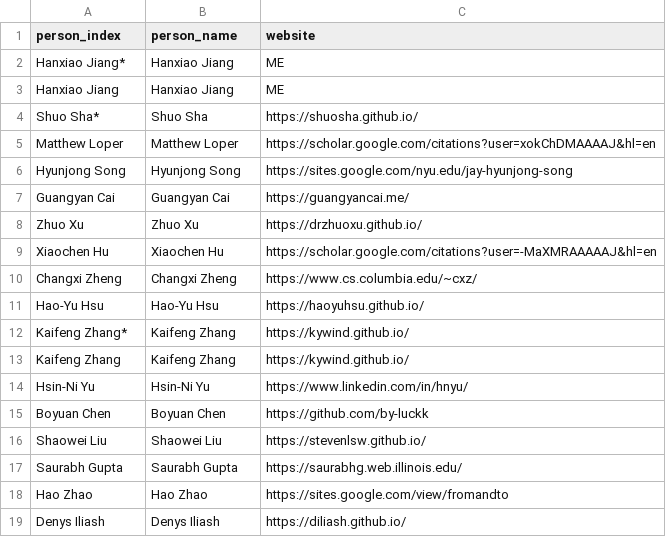
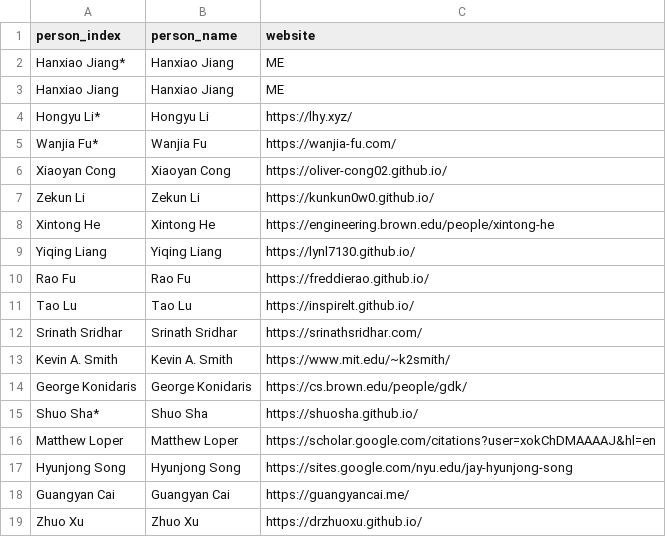
Before and after one commit to Jianghanxiao/jianghanxiao.github.io, a CSV file: data/person.csv, drawn as a sheet; only a part is shown; the shorter side is filled out with more unchanged rows.

```diff
--- a/data/person.csv
+++ b/data/person.csv
@@ -3,2 +3,13 @@ Hanxiao Jiang*,Hanxiao Jiang,ME
 Hanxiao Jiang,Hanxiao Jiang,ME
+Hongyu Li*,Hongyu Li,https://lhy.xyz/
+Wanjia Fu*,Wanjia Fu,https://wanjia-fu.com/
+Xiaoyan Cong,Xiaoyan Cong,https://oliver-cong02.github.io/
+Zekun Li,Zekun Li,https://kunkun0w0.github.io/
+Xintong He,Xintong He,https://engineering.brown.edu/people/xintong-he
+Yiqing Liang,Yiqing Liang,https://lynl7130.github.io/
+Rao Fu,Rao Fu,https://freddierao.github.io/
+Tao Lu,Tao Lu,https://inspirelt.github.io/
+Srinath Sridhar,Srinath Sridhar,https://srinathsridhar.com/
+Kevin A. Smith,Kevin A. Smith,https://www.mit.edu/~k2smith/
+George Konidaris,George Konidaris,https://cs.brown.edu/people/gdk/
 Shuo Sha*,Shuo Sha,https://shuosha.github.io/
```
Also changed, not shown: data/conference.csv, 6 other files.
